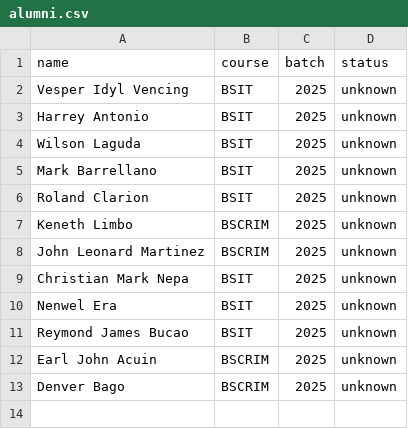
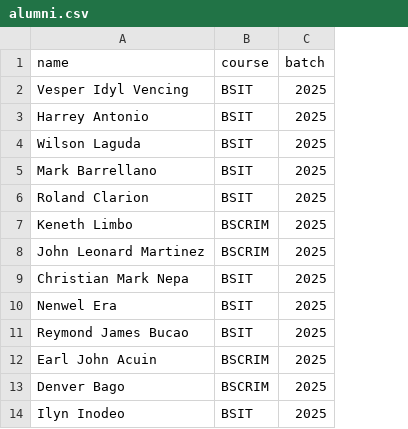
Before and after one commit to 5kydriven/alumni-tracker-system-nuxt, a CSV file: data/alumni.csv, drawn as a sheet; removed rows and columns are numbered as before the commit, all else as after; the diff names each change by its address in the sheet, - before the commit and + after, or states it on an @@ line.

Commit message:
feat: refactoring update account for alumni form for scalability

```diff
--- a/data/alumni.csv
+++ b/data/alumni.csv
-column D (status), rows 2-13: all unknown
+row 14: Ilyn Inodeo | BSIT | 2025
```
Also changed, not shown: 11 other files.
